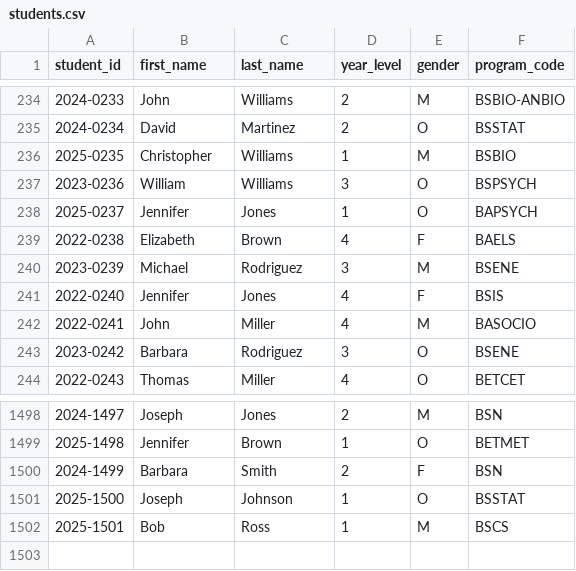
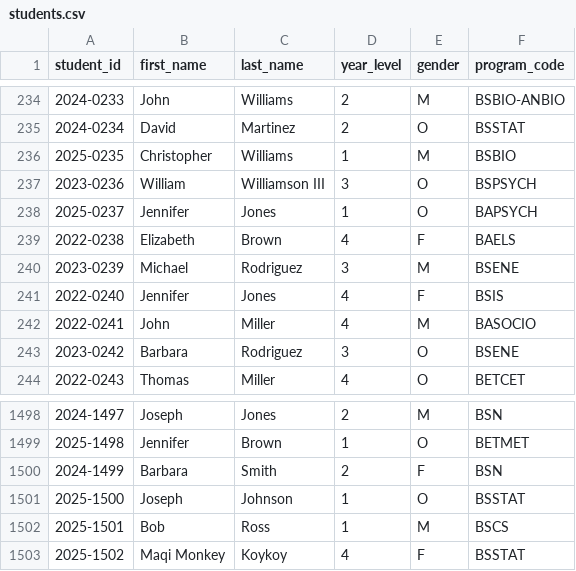
Before and after one commit to Jericho-Villadolid/Student_information_system, a CSV file: ssis/data/students.csv, drawn as a sheet; only a part is shown, gaps mark what is left out.

```diff
--- a/ssis/data/students.csv
+++ b/ssis/data/students.csv
@@ -236,3 +236,3 @@ student_id,first_name,last_name,year_level,gender,program_code
 2025-0235,Christopher,Williams,1,M,BSBIO
-2023-0236,William,Williams,3,O,BSPSYCH
+2023-0236,William,Williamson III,3,O,BSPSYCH
 2025-0237,Jennifer,Jones,1,O,BAPSYCH
@@ -1502 +1502,2 @@ student_id,first_name,last_name,year_level,gender,program_code
 2025-1501,Bob,Ross,1,M,BSCS
+2025-1502,Maqi Monkey,Koykoy,4,F,BSSTAT
```
Also changed, not shown: 2 other files.
